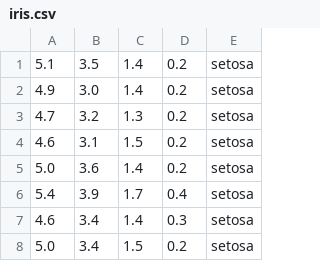
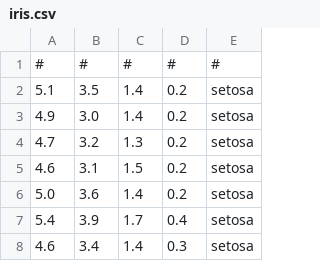
Before and after one commit to gustavolgcr/mining-algorithms, a CSV file: datasets/iris.csv, drawn as a sheet; only a part is shown; the shorter side is filled out with more unchanged rows; the diff names each change by its address in the sheet, - before the commit and + after, or states it on an @@ line.

```diff
--- a/datasets/iris.csv
+++ b/datasets/iris.csv
+row 1: # | # | # | # | #
```
Also changed, not shown: 4 other files.
